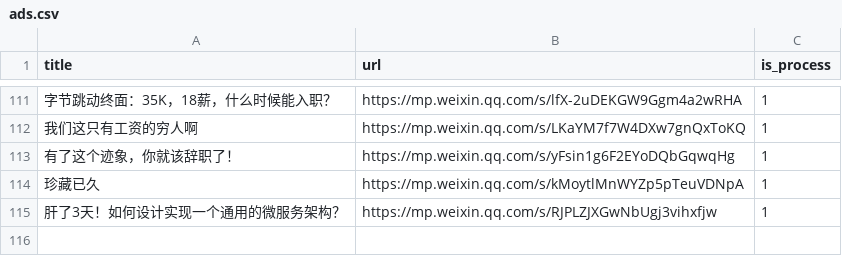
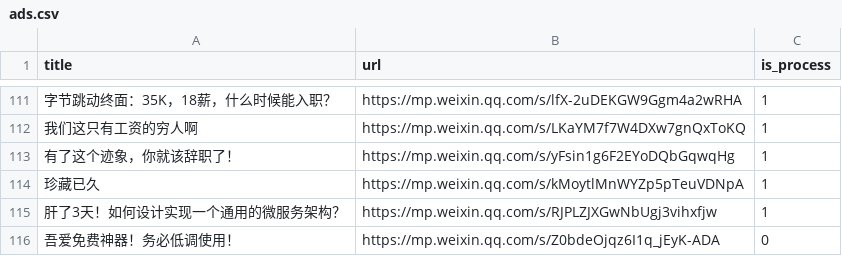
Before and after one commit to howie6879/liuli, a CSV file: .files/datasets/ads.csv, drawn as a sheet; only a part is shown, gaps mark what is left out; the diff names each change by its address in the sheet, - before the commit and + after, or states it on an @@ line.

Commit message:
Update ads.csv

```diff
--- a/.files/datasets/ads.csv
+++ b/.files/datasets/ads.csv
+row 116: 吾爱免费神器！务必低调使用！ | https://mp.weixin.qq.com/s/Z0bdeOjqz6I1q_jEyK-ADA | 0
```
